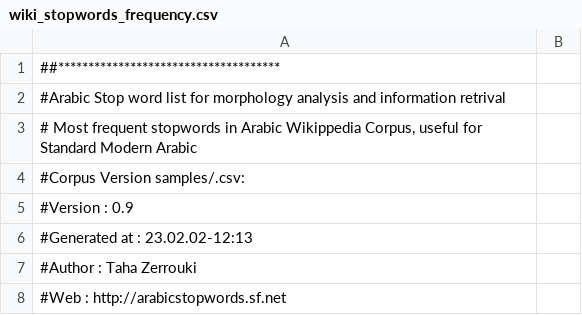
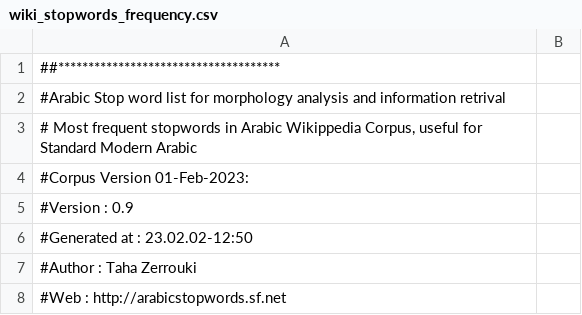
Before and after one commit to linuxscout/arabicstopwords, a CSV file: releases/latest/corpus/wiki_stopwords_frequency.csv, drawn as a sheet; only a part is shown.

```diff
--- a/releases/latest/corpus/wiki_stopwords_frequency.csv
+++ b/releases/latest/corpus/wiki_stopwords_frequency.csv
@@ -3,5 +3,5 @@
 #  Most frequent stopwords in Arabic Wikippedia Corpus, useful for Standard Modern Arabic
-#Corpus Version samples/.csv:
+#Corpus Version 01-Feb-2023:
 #Version        : 0.9
-#Generated at   : 23.02.02-12:13
+#Generated at   : 23.02.02-12:50
 #Author         : Taha Zerrouki
```
Also changed, not shown: releases/latest/corpus/tashkeela_stopwords_frequency.csv, 2 other files.
